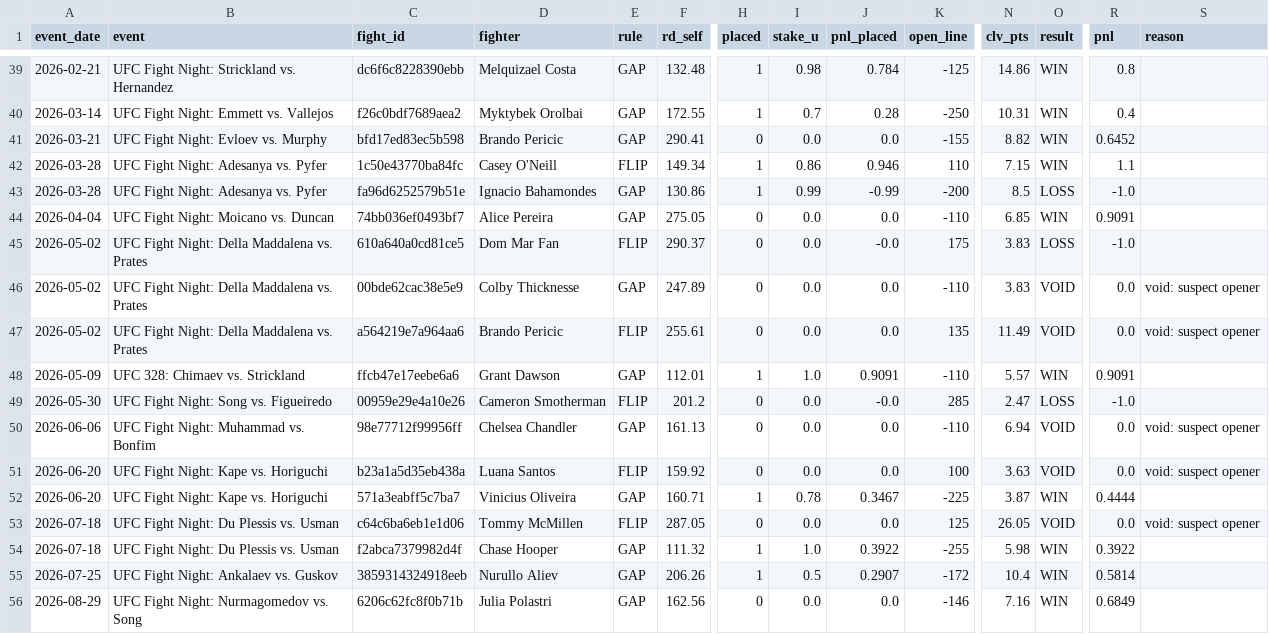
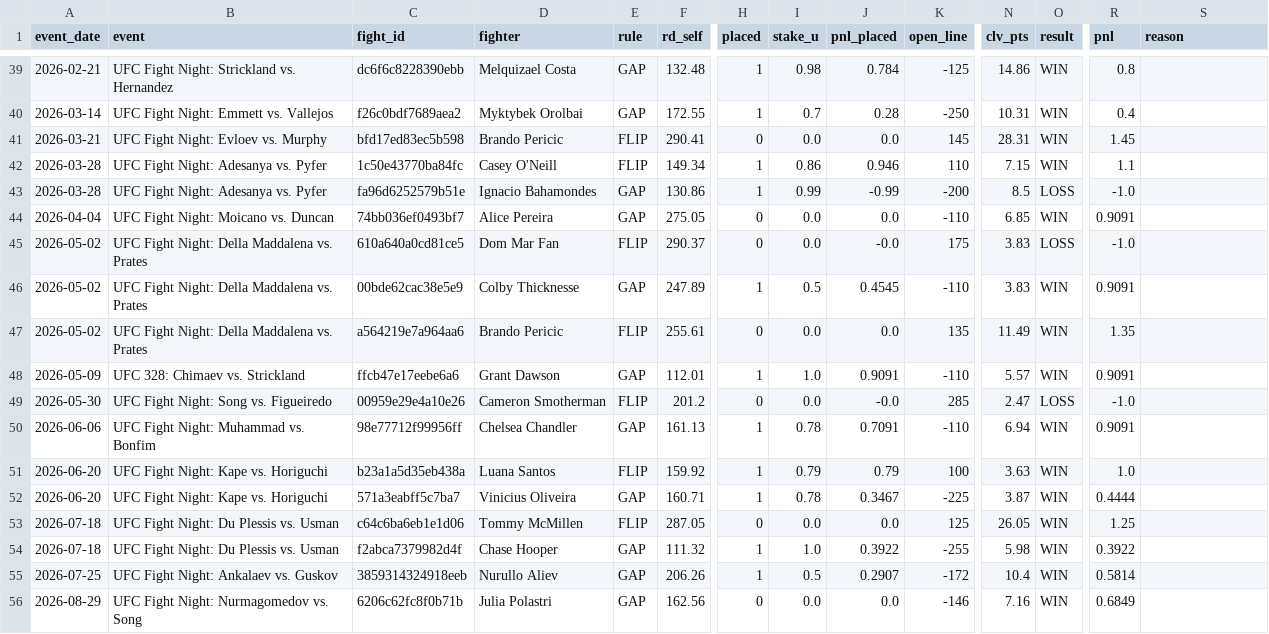
Before and after one commit to lkirby195/FightNight, a CSV file: site/out/record/ledger.csv, drawn as a sheet; only a part is shown, gaps mark what is left out; the diff names each change by its address in the sheet, - before the commit and + after, or states it on an @@ line.

```diff
--- a/site/out/record/ledger.csv
+++ b/site/out/record/ledger.csv
-E41 (rule): GAP
+E41 (rule): FLIP
-K41 (open_line): -155
+K41 (open_line): 145
-N41 (clv_pts): 8.82
+N41 (clv_pts): 28.31
-R41 (pnl): 0.6452
+R41 (pnl): 1.45
-H46 (placed): 0
+H46 (placed): 1
-I46 (stake_u): 0.0
+I46 (stake_u): 0.5
-J46 (pnl_placed): 0.0
+J46 (pnl_placed): 0.4545
-O46:O47 (result): VOID
+O46:O47 (result): WIN
-R46 (pnl): 0.0
+R46 (pnl): 0.9091
-S46:S47 (reason): void: suspect opener
+S46:S47 (reason): (empty)
-R47 (pnl): 0.0
+R47 (pnl): 1.35
-H50:H51 (placed): 0
+H50:H51 (placed): 1
-I50 (stake_u): 0.0
+I50 (stake_u): 0.78
-J50 (pnl_placed): 0.0
+J50 (pnl_placed): 0.7091
-O50:O51 (result): VOID
+O50:O51 (result): WIN
-R50 (pnl): 0.0
+R50 (pnl): 0.9091
-S50:S51 (reason): void: suspect opener
+S50:S51 (reason): (empty)
-I51 (stake_u): 0.0
+I51 (stake_u): 0.79
-J51 (pnl_placed): 0.0
+J51 (pnl_placed): 0.79
-R51 (pnl): 0.0
+R51 (pnl): 1.0
-O53 (result): VOID
+O53 (result): WIN
-R53 (pnl): 0.0
+R53 (pnl): 1.25
-S53 (reason): void: suspect opener
+S53 (reason): (empty)
```
Also changed, not shown: 4 other files.
